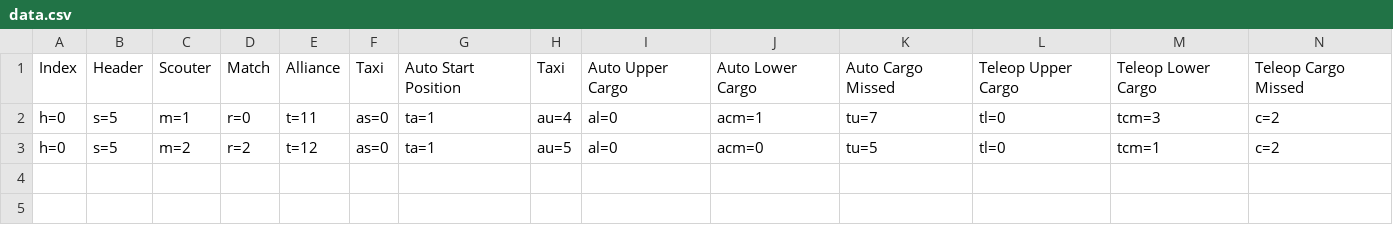
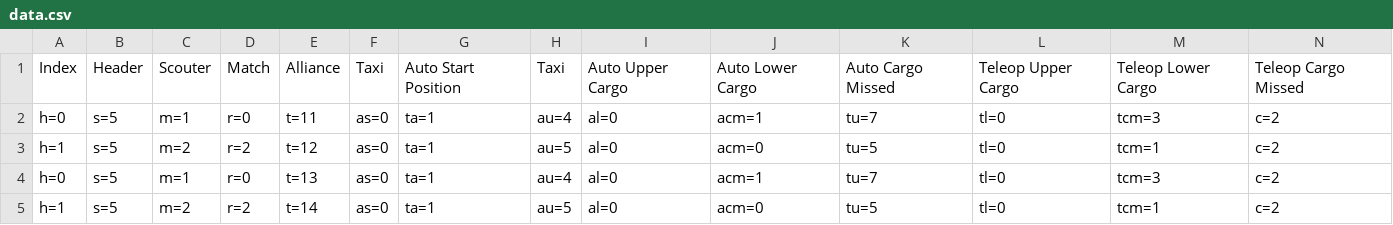
Before and after one commit to Team5924/Data-Analyzer, a CSV file: files/data.csv, drawn as a sheet; only a part is shown; rows hold the shown columns only; the diff names each change by its address in the sheet, - before the commit and + after, or states it on an @@ line.

```diff
--- a/files/data.csv
+++ b/files/data.csv
-A3: h=0
+A3: h=1
+row 4: h=0 | s=5 | m=1 | r=0 | t=13 | as=0 | ta=1 | au=4 | al=0 | acm=1 | tu=7 | tl=0 | tcm=3 | c=2
+row 5: h=1 | s=5 | m=2 | r=2 | t=14 | as=0 | ta=1 | au=5 | al=0 | acm=0 | tu=5 | tl=0 | tcm=1 | c=2
```
Also changed, not shown: 3 other files.
